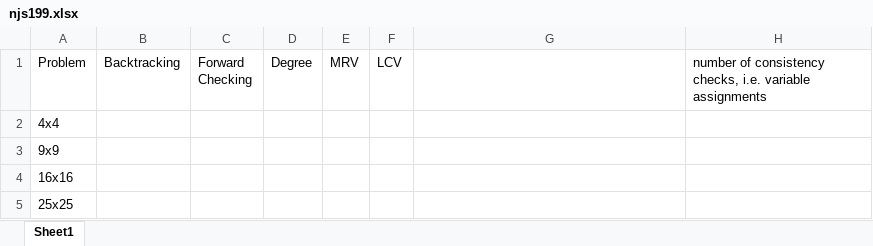
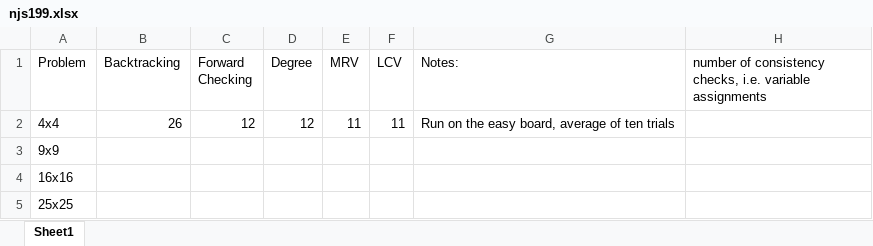
Before and after one commit to nathanshelly/Sudoku, an Excel workbook: njs199.xlsx, sheet Sheet1, drawn as a sheet; values as stored, in another font and other column widths than the file's, no borders; the diff names each change by its address in the sheet, - before the commit and + after, or states it on an @@ line.

Commit message:
precomputed for degree, much faster now

```diff
--- a/njs199.xlsx (sheet Sheet1)
+++ b/njs199.xlsx (sheet Sheet1)
-G1: (empty)
+G1: Notes:
-B2 (Backtracking): (empty)
+B2 (Backtracking): 26
-C2 (Forward Checking): (empty)
+C2 (Forward Checking): 12
-D2 (Degree): (empty)
+D2 (Degree): 12
-E2 (MRV): (empty)
+E2 (MRV): 11
-F2 (LCV): (empty)
+F2 (LCV): 11
-G2 (Notes:): (empty)
+G2 (Notes:): Run on the easy board, average of ten trials
```
Also changed, not shown: 2 other files.
